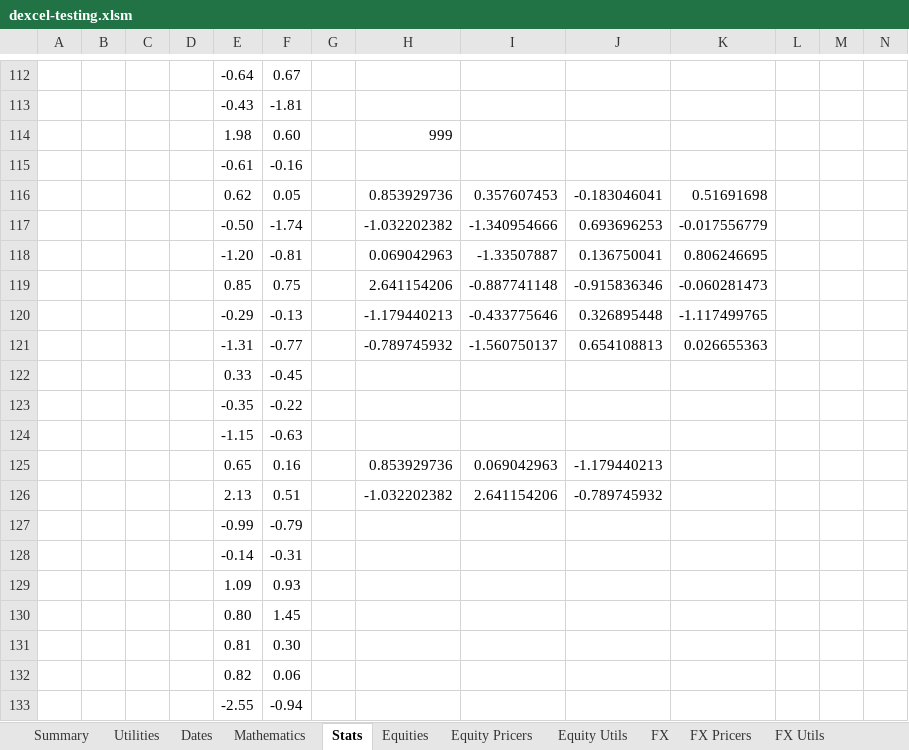
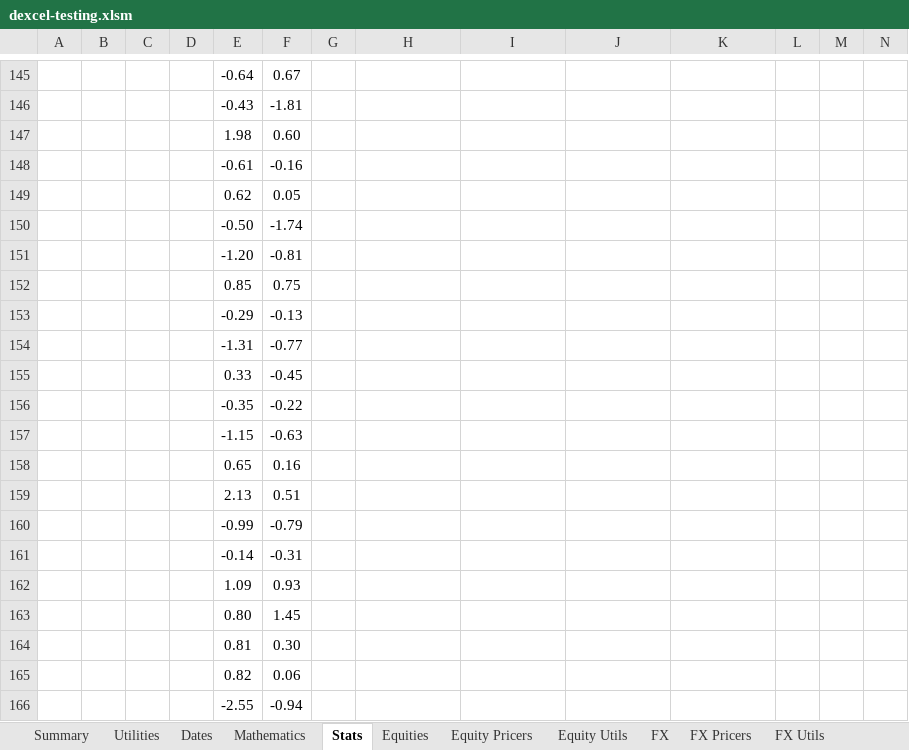
Before and after one commit to StormCollins/dExcel, an Excel workbook: dExcel/resources/workbooks/dexcel-testing.xlsm, sheet Stats, drawn as a sheet; only a part is shown, gaps mark what is left out; values as stored, in another font and other column widths than the file's, no borders; charts and pictures and conditional formats not drawn; removed rows and columns are numbered as before the commit, all else as after; rows hold the shown columns only; the diff covers the shown part only; the diff names each change by its address in the sheet, - before the commit and + after, or states it on an @@ line.

```diff
--- a/dExcel/resources/workbooks/dexcel-testing.xlsm (sheet Stats)
+++ b/dExcel/resources/workbooks/dexcel-testing.xlsm (sheet Stats)
-H147: 999
+H147: (empty)
-row 116:  |  |  |  | 0.62 | 0.05 |  | 0.853929736 | 0.357607453 | -0.183046041 | 0.51691698
-row 117:  |  |  |  | -0.50 | -1.74 |  | -1.032202382 | -1.340954666 | 0.693696253 | -0.017556779
-row 118:  |  |  |  | -1.20 | -0.81 |  | 0.069042963 | -1.33507887 | 0.136750041 | 0.806246695
-row 119:  |  |  |  | 0.85 | 0.75 |  | 2.641154206 | -0.887741148 | -0.915836346 | -0.060281473
-row 120:  |  |  |  | -0.29 | -0.13 |  | -1.179440213 | -0.433775646 | 0.326895448 | -1.117499765
-row 121:  |  |  |  | -1.31 | -0.77 |  | -0.789745932 | -1.560750137 | 0.654108813 | 0.026655363
+row 149:  |  |  |  | 0.62 | 0.05
+row 150:  |  |  |  | -0.50 | -1.74
+row 151:  |  |  |  | -1.20 | -0.81
+row 152:  |  |  |  | 0.85 | 0.75
+row 153:  |  |  |  | -0.29 | -0.13
+row 154:  |  |  |  | -1.31 | -0.77
-row 125:  |  |  |  | 0.65 | 0.16 |  | 0.853929736 | 0.069042963 | -1.179440213
-row 126:  |  |  |  | 2.13 | 0.51 |  | -1.032202382 | 2.641154206 | -0.789745932
+row 158:  |  |  |  | 0.65 | 0.16
+row 159:  |  |  |  | 2.13 | 0.51
```
Also changed, not shown: 33 added rows elsewhere in this sheet, sheet FX Curve Bootstrapping, sheet SOFR Bootstrapping, sheet Dates, sheet Single Curve Bootstrapping, sheet Summary, sheet Dual Curve Bootstrapping, 1 more sheet, formulas that keep their value, charts or pictures, 9 other files.
